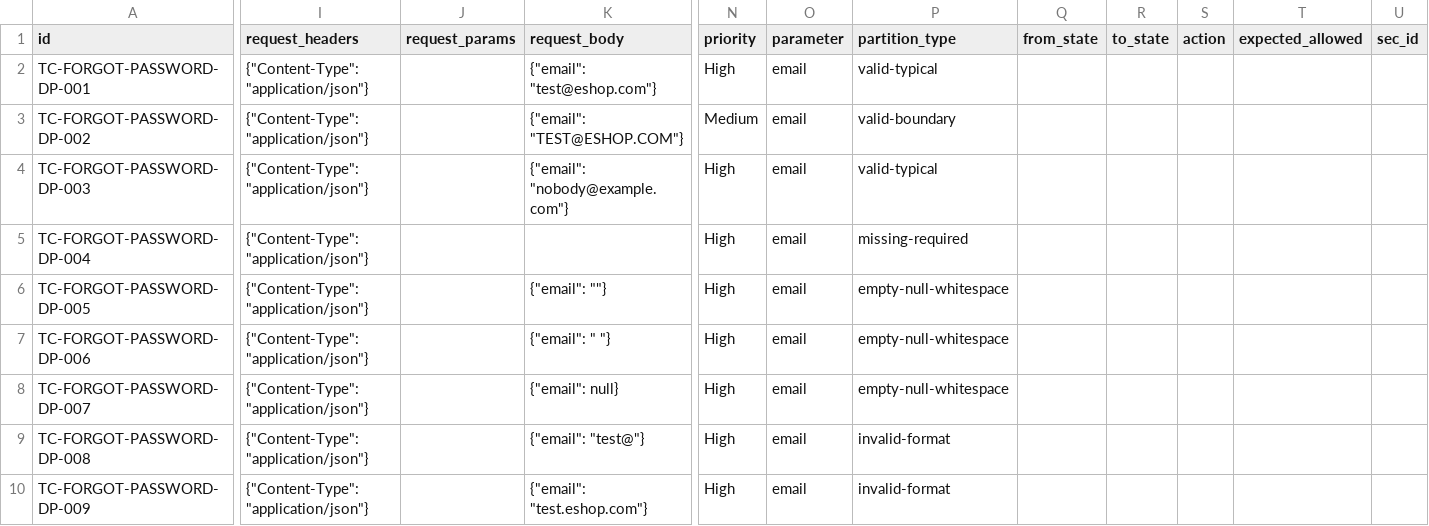
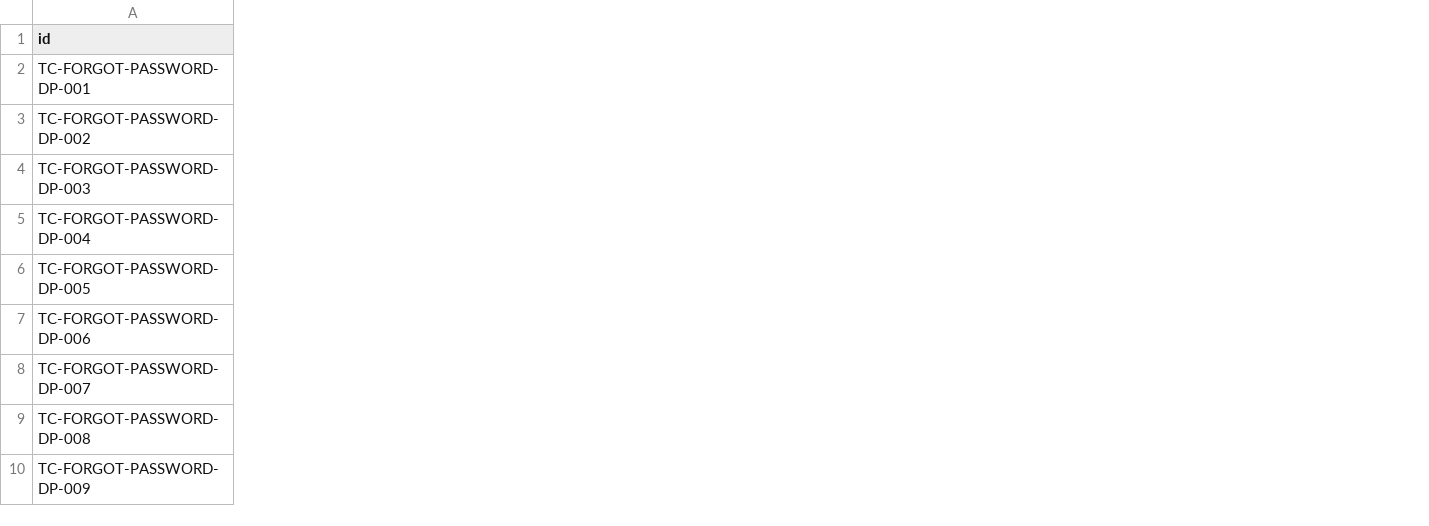
Before and after one commit to trngnneee/eshop-sut, a CSV file: API-testing/forgot-password/test_cases_master.csv, drawn as a sheet; only a part is shown, gaps mark what is left out; removed rows and columns are numbered as before the commit, all else as after; the diff covers the shown part only; the diff names each change by its address in the sheet, - before the commit and + after, or states it on an @@ line.

Commit message:
Split collection for FR-03, dont use data-driven to ensure deep assertion, extend test cases of FR-03 and update status

```diff
--- a/API-testing/forgot-password/test_cases_master.csv
+++ b/API-testing/forgot-password/test_cases_master.csv
-column I (request_headers), rows 2-10: all {"Content-Type": "application/json"}
-column J (request_params), empty
-column K (request_body), rows 2-10: {"email": "test@eshop.com"} | {"email": "TEST@ESHOP.COM"} | {"email": "nobody@example.com"} |  | {"email": ""} | {"email": " "} | {"email": null} | {"email": "test@"} | {"email": "test.eshop.com"}
-column N (priority), rows 2-10: High | Medium | High | High | High | High | High | High | High
-column O (parameter), rows 2-10: all email
-column P (partition_type), rows 2-10: valid-typical | valid-boundary | valid-typical | missing-required | empty-null-whitespace | empty-null-whitespace | empty-null-whitespace | invalid-format | invalid-format
-column Q (from_state), empty
-column R (to_state), empty
-column S (action), empty
-column T (expected_allowed), empty
-column U (sec_id), empty
```
Also changed, not shown: 7 added rows, 3 added columns, 4 removed columns and 11 edited cells elsewhere in this file, 12 other files.
